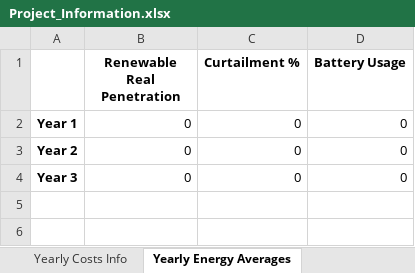
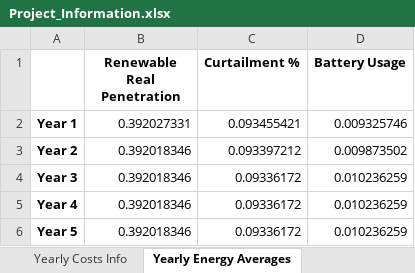
Before and after one commit to gguidicini/Micro-Grids, an Excel workbook: Results/Multi_Year/Project_Information.xlsx, sheet Yearly Energy Averages, drawn as a sheet; values as stored, in another font and other column widths than the file's, no borders; the diff names each change by its address in the sheet, - before the commit and + after, or states it on an @@ line.

Commit message:
MYCE_SalvageValue: removed Battery Replacement

```diff
--- a/Results/Multi_Year/Project_Information.xlsx (sheet Yearly Energy Averages)
+++ b/Results/Multi_Year/Project_Information.xlsx (sheet Yearly Energy Averages)
-B2 (Renewable Real Penetration): 0
+B2 (Renewable Real Penetration): 0.392027331
-C2 (Curtailment %): 0
+C2 (Curtailment %): 0.093455421
-D2 (Battery Usage): 0
+D2 (Battery Usage): 0.009325746
-B3:B4 (Renewable Real Penetration): 0
+B3:B4 (Renewable Real Penetration): 0.392018346
-C3 (Curtailment %): 0
+C3 (Curtailment %): 0.093397212
-D3 (Battery Usage): 0
+D3 (Battery Usage): 0.009873502
-C4 (Curtailment %): 0
+C4 (Curtailment %): 0.09336172
-D4 (Battery Usage): 0
+D4 (Battery Usage): 0.010236259
+row 5: Year 4 | 0.392018346 | 0.09336172 | 0.010236259
+row 6: Year 5 | 0.392018346 | 0.09336172 | 0.010236259
```
Also changed, not shown: sheet Yearly Costs Info, sheet Upgrades Info, sheet Project Info, Results/Multi_Year/Battery_Data.xlsx, Results/Multi_Year/Generator_Data.xlsx, 13 other files.
